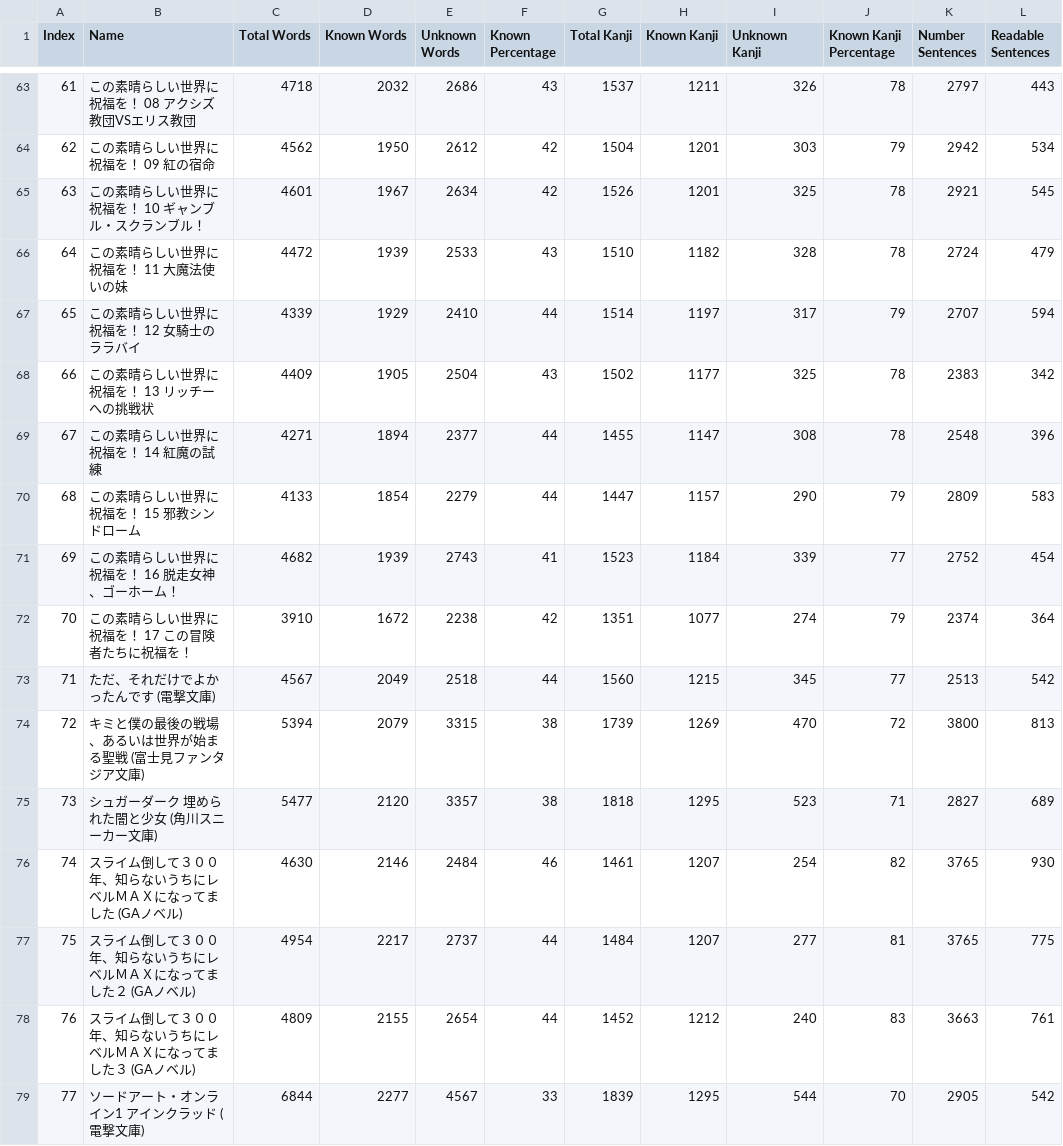
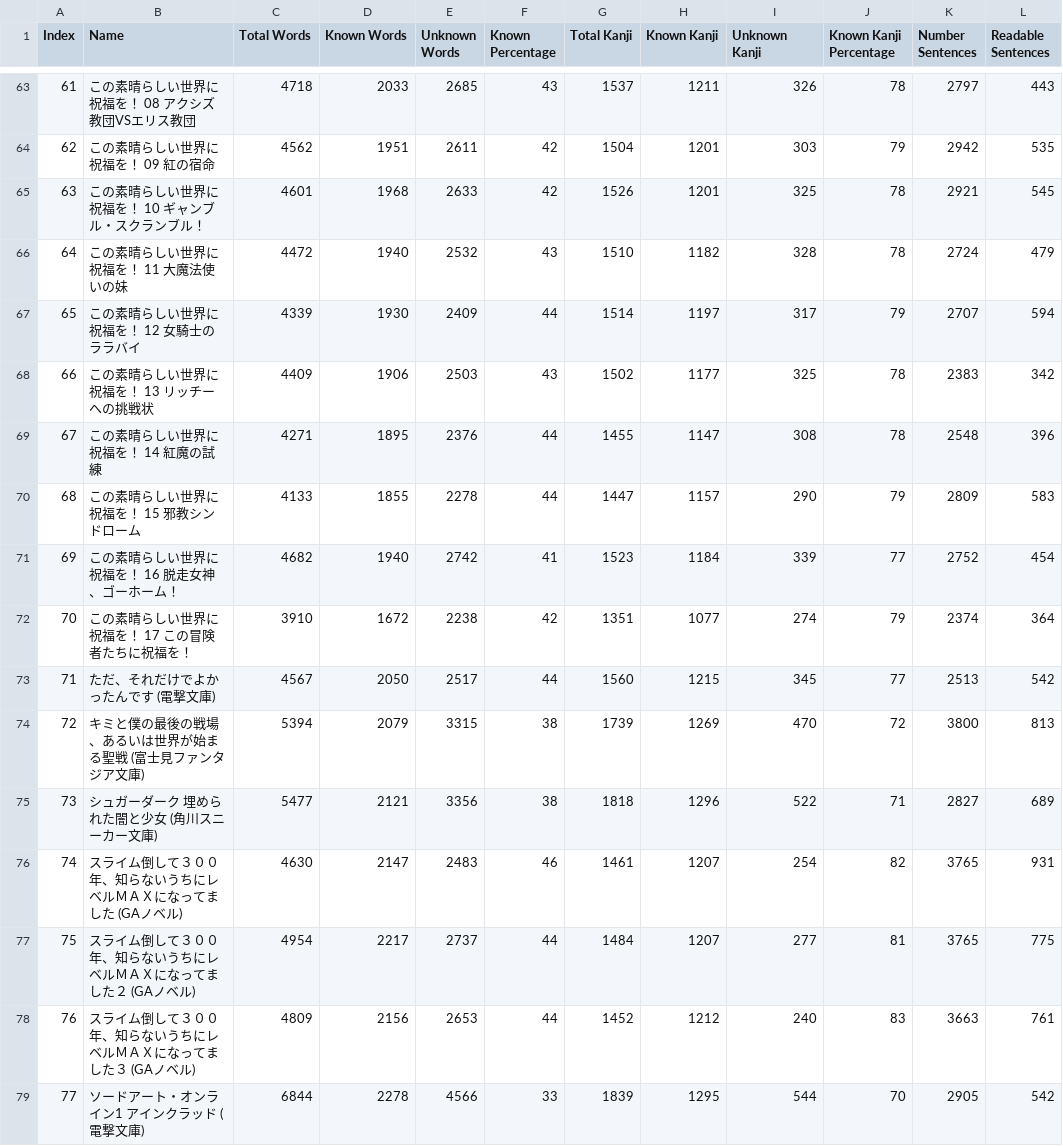
Before and after one commit to exc4l/japanese_scripts, a CSV file: LNs/$_report/$report.csv, drawn as a sheet; only a part is shown, gaps mark what is left out; the diff covers the shown part only; the diff names each change by its address in the sheet, - before the commit and + after, or states it on an @@ line.

Commit message:
Library Report for self usage
update gitignore
update kanjianalyze to use translate for the mark up
add libraryreport functionality
add generated report data

```diff
--- a/LNs/$_report/$report.csv
+++ b/LNs/$_report/$report.csv
-D63 (Known Words): 2032
+D63 (Known Words): 2033
-E63 (Unknown Words): 2686
+E63 (Unknown Words): 2685
-D64 (Known Words): 1950
+D64 (Known Words): 1951
-E64 (Unknown Words): 2612
+E64 (Unknown Words): 2611
-L64 (Readable Sentences): 534
+L64 (Readable Sentences): 535
-D65 (Known Words): 1967
+D65 (Known Words): 1968
-E65 (Unknown Words): 2634
+E65 (Unknown Words): 2633
-D66 (Known Words): 1939
+D66 (Known Words): 1940
-E66 (Unknown Words): 2533
+E66 (Unknown Words): 2532
-D67 (Known Words): 1929
+D67 (Known Words): 1930
-E67 (Unknown Words): 2410
+E67 (Unknown Words): 2409
-D68 (Known Words): 1905
+D68 (Known Words): 1906
-E68 (Unknown Words): 2504
+E68 (Unknown Words): 2503
-D69 (Known Words): 1894
+D69 (Known Words): 1895
-E69 (Unknown Words): 2377
+E69 (Unknown Words): 2376
-D70 (Known Words): 1854
+D70 (Known Words): 1855
-E70 (Unknown Words): 2279
+E70 (Unknown Words): 2278
-D71 (Known Words): 1939
+D71 (Known Words): 1940
-E71 (Unknown Words): 2743
+E71 (Unknown Words): 2742
-D73 (Known Words): 2049
+D73 (Known Words): 2050
-E73 (Unknown Words): 2518
+E73 (Unknown Words): 2517
-D75 (Known Words): 2120
+D75 (Known Words): 2121
-E75 (Unknown Words): 3357
+E75 (Unknown Words): 3356
-H75 (Known Kanji): 1295
+H75 (Known Kanji): 1296
-I75 (Unknown Kanji): 523
+I75 (Unknown Kanji): 522
-D76 (Known Words): 2146
+D76 (Known Words): 2147
-E76 (Unknown Words): 2484
+E76 (Unknown Words): 2483
-L76 (Readable Sentences): 930
+L76 (Readable Sentences): 931
-D78 (Known Words): 2155
+D78 (Known Words): 2156
-E78 (Unknown Words): 2654
+E78 (Unknown Words): 2653
-D79 (Known Words): 2277
+D79 (Known Words): 2278
-E79 (Unknown Words): 4567
+E79 (Unknown Words): 4566
```
Also changed, not shown: 102 edited cells elsewhere in this file, 3 other files.
